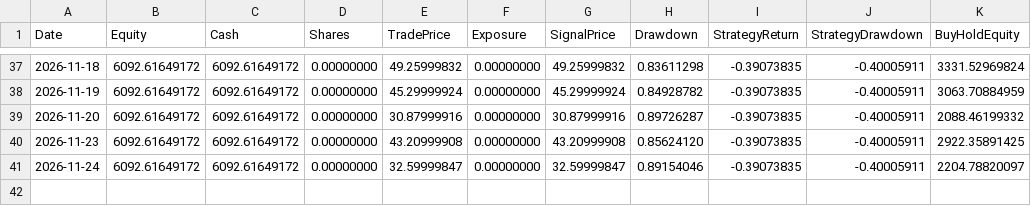
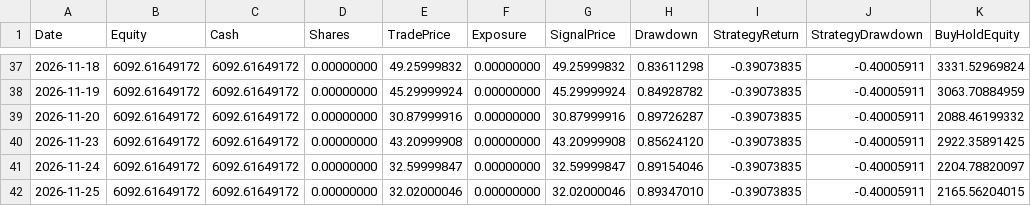
Before and after one commit to kurahwang741-png/Tqqq-quant, a CSV file: forward_data/equity.csv, drawn as a sheet; only a part is shown, gaps mark what is left out; the diff names each change by its address in the sheet, - before the commit and + after, or states it on an @@ line.

```diff
--- a/forward_data/equity.csv
+++ b/forward_data/equity.csv
+row 42: 2026-11-25 | 6092.61649172 | 6092.61649172 | 0.00000000 | 32.02000046 | 0.00000000 | 32.02000046 | 0.89347010 | -0.39073835 | -0.40005911 | 2165.56204015
```
Also changed, not shown: 1 other file.
